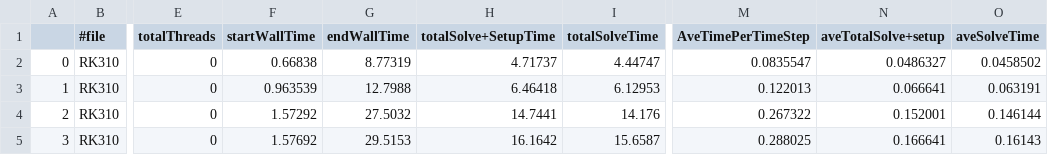
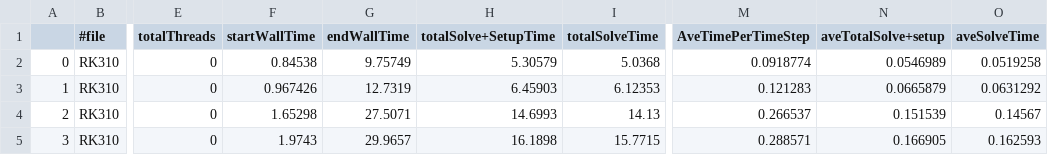
Before and after one commit to mk-95-Wasatch/fixed-courant, a CSV file: courant-0.4/csvData/solverData.csv, drawn as a sheet; only a part is shown, gaps mark what is left out; the diff covers the shown part only; the diff names each change by its address in the sheet, - before the commit and + after, or states it on an @@ line.

```diff
--- a/courant-0.4/csvData/solverData.csv
+++ b/courant-0.4/csvData/solverData.csv
-F2 (startWallTime): 0.66838
+F2 (startWallTime): 0.84538
-G2 (endWallTime): 8.77319
+G2 (endWallTime): 9.75749
-H2 (totalSolve+SetupTime): 4.71737
+H2 (totalSolve+SetupTime): 5.30579
-I2 (totalSolveTime): 4.44747
+I2 (totalSolveTime): 5.0368
-M2 (AveTimePerTimeStep): 0.0835547
+M2 (AveTimePerTimeStep): 0.0918774
-N2 (aveTotalSolve+setup): 0.0486327
+N2 (aveTotalSolve+setup): 0.0546989
-O2 (aveSolveTime): 0.0458502
+O2 (aveSolveTime): 0.0519258
-F3 (startWallTime): 0.963539
+F3 (startWallTime): 0.967426
-G3 (endWallTime): 12.7988
+G3 (endWallTime): 12.7319
-H3 (totalSolve+SetupTime): 6.46418
+H3 (totalSolve+SetupTime): 6.45903
-I3 (totalSolveTime): 6.12953
+I3 (totalSolveTime): 6.12353
-M3 (AveTimePerTimeStep): 0.122013
+M3 (AveTimePerTimeStep): 0.121283
-N3 (aveTotalSolve+setup): 0.066641
+N3 (aveTotalSolve+setup): 0.0665879
-O3 (aveSolveTime): 0.063191
+O3 (aveSolveTime): 0.0631292
-F4 (startWallTime): 1.57292
+F4 (startWallTime): 1.65298
-G4 (endWallTime): 27.5032
+G4 (endWallTime): 27.5071
-H4 (totalSolve+SetupTime): 14.7441
+H4 (totalSolve+SetupTime): 14.6993
-I4 (totalSolveTime): 14.176
+I4 (totalSolveTime): 14.13
-M4 (AveTimePerTimeStep): 0.267322
+M4 (AveTimePerTimeStep): 0.266537
-N4 (aveTotalSolve+setup): 0.152001
+N4 (aveTotalSolve+setup): 0.151539
-O4 (aveSolveTime): 0.146144
+O4 (aveSolveTime): 0.14567
-F5 (startWallTime): 1.57692
+F5 (startWallTime): 1.9743
-G5 (endWallTime): 29.5153
+G5 (endWallTime): 29.9657
-H5 (totalSolve+SetupTime): 16.1642
+H5 (totalSolve+SetupTime): 16.1898
-I5 (totalSolveTime): 15.6587
+I5 (totalSolveTime): 15.7715
-M5 (AveTimePerTimeStep): 0.288025
+M5 (AveTimePerTimeStep): 0.288571
-N5 (aveTotalSolve+setup): 0.166641
+N5 (aveTotalSolve+setup): 0.166905
-O5 (aveSolveTime): 0.16143
+O5 (aveSolveTime): 0.162593
```
Also changed, not shown: 70 edited cells elsewhere in this file, courant-0.2/csvData/aveComponentTimes.csv, courant-0.2/csvData/mpiTimes.csv, 45 other files.
